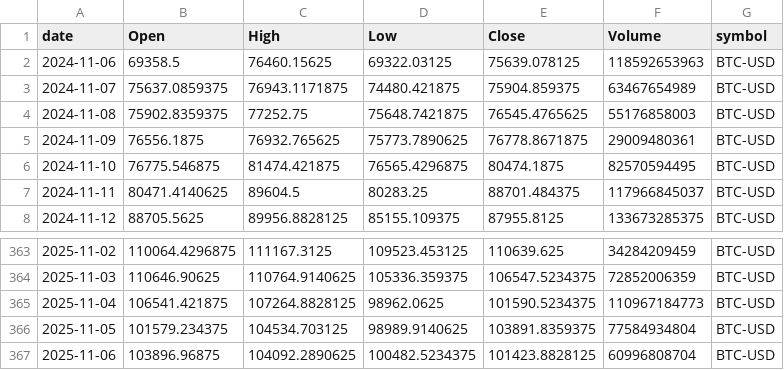
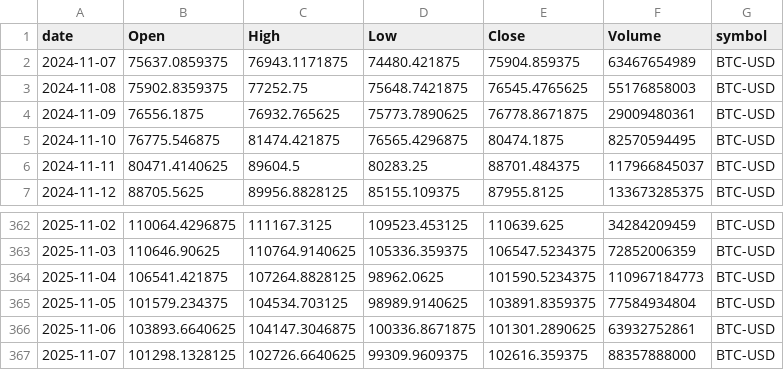
Before and after one commit to adam-hassen/stock-auto-update, a CSV file: data/BTC-USD.csv, drawn as a sheet; only a part is shown, gaps mark what is left out.

```diff
--- a/data/BTC-USD.csv
+++ b/data/BTC-USD.csv
@@ -1,3 +1,2 @@
 date,Open,High,Low,Close,Volume,symbol
-2024-11-06,69358.5,76460.15625,69322.03125,75639.078125,118592653963,BTC-USD
 2024-11-07,75637.0859375,76943.1171875,74480.421875,75904.859375,63467654989,BTC-USD
@@ -366,2 +365,3 @@ date,Open,High,Low,Close,Volume,symbol
 2025-11-05,101579.234375,104534.703125,98989.9140625,103891.8359375,77584934804,BTC-USD
-2025-11-06,103896.96875,104092.2890625,100482.5234375,101423.8828125,60996808704,BTC-USD
+2025-11-06,103893.6640625,104147.3046875,100336.8671875,101301.2890625,63932752861,BTC-USD
+2025-11-07,101298.1328125,102726.6640625,99309.9609375,102616.359375,88357888000,BTC-USD
```
Also changed, not shown: data/AAPL.csv, data/ALL_YFINANCE.csv, 8 other files.
